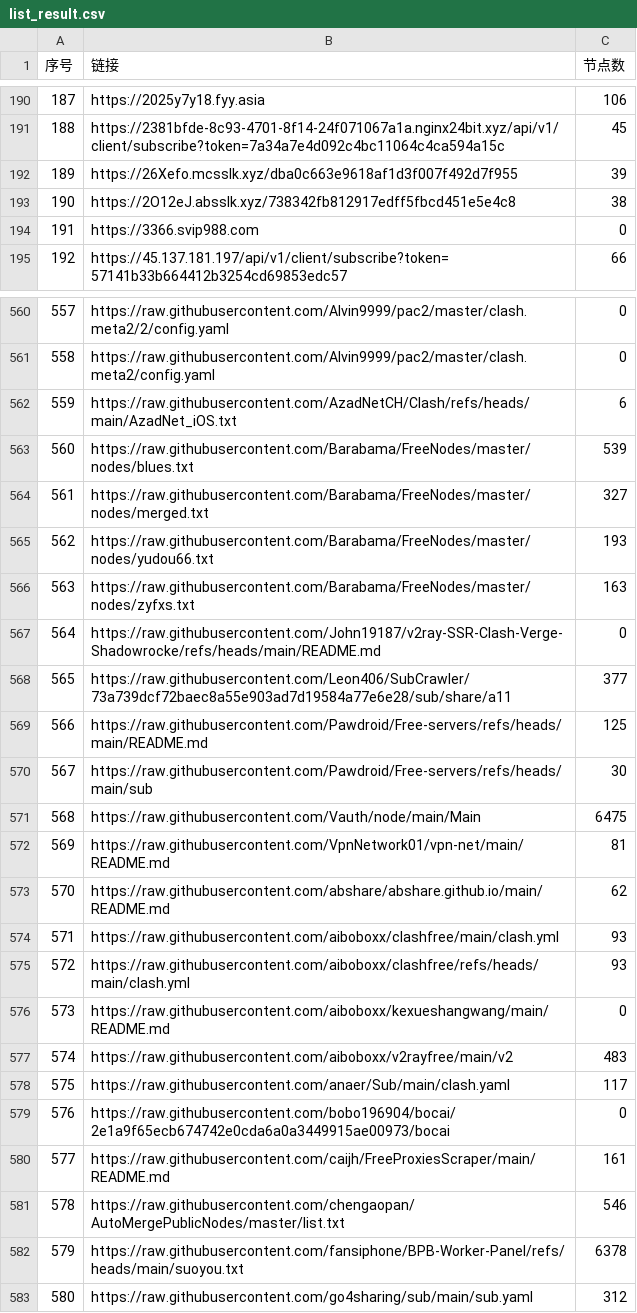
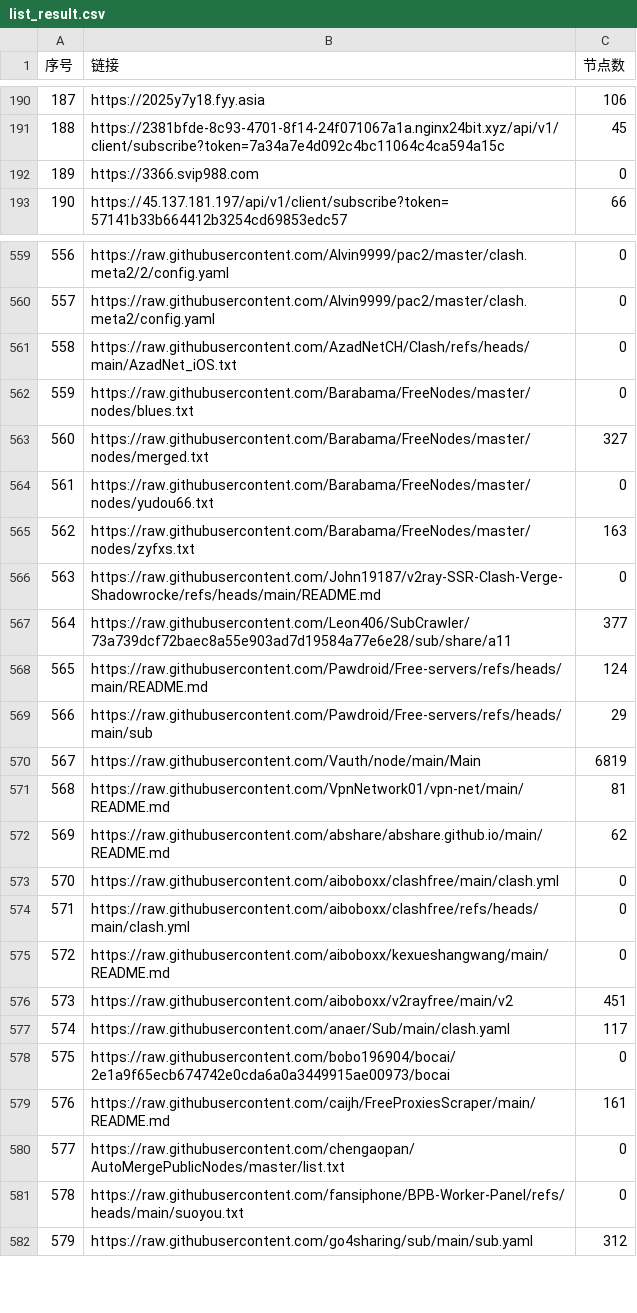
Before and after one commit to 3878590578/NoMoreWalls, a CSV file: list_result.csv, drawn as a sheet; only a part is shown, gaps mark what is left out; removed rows and columns are numbered as before the commit, all else as after; the diff covers the shown part only; the diff names each change by its address in the sheet, - before the commit and + after, or states it on an @@ line.

```diff
--- a/list_result.csv
+++ b/list_result.csv
-row 192: 189 | https://26Xefo.mcsslk.xyz/dba0c663e9618af1d3f007f492d7f955 | 39
-row 193: 190 | https://2O12eJ.absslk.xyz/738342fb812917edff5fbcd451e5e4c8 | 38
@@ column A (序号) renumbered between rows 192 and 844 @@
-C561 (节点数): 6
+C561 (节点数): 0
-C562 (节点数): 539
+C562 (节点数): 0
-C564 (节点数): 193
+C564 (节点数): 0
-C568 (节点数): 125
+C568 (节点数): 124
-C569 (节点数): 30
+C569 (节点数): 29
-C570 (节点数): 6475
+C570 (节点数): 6819
-C573:C574 (节点数): 93
+C573:C574 (节点数): 0
-C576 (节点数): 483
+C576 (节点数): 451
-C580 (节点数): 546
+C580 (节点数): 0
-C581 (节点数): 6378
+C581 (节点数): 0
```
Also changed, not shown: 4 added rows, 1 removed row and 29 edited cells elsewhere in this file, 55 other files.
